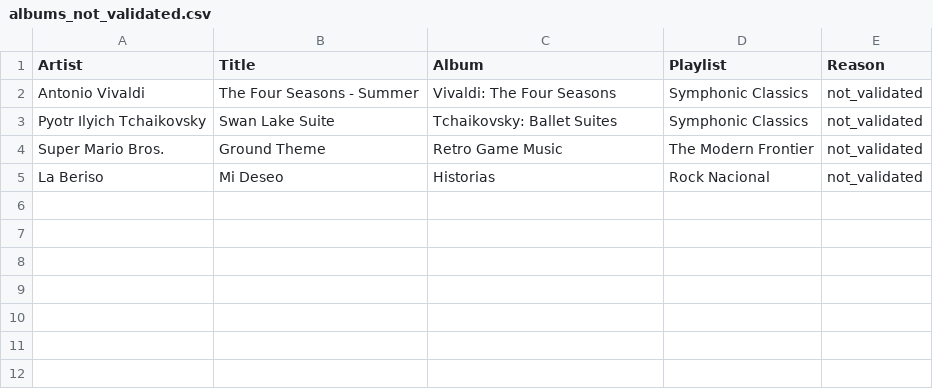
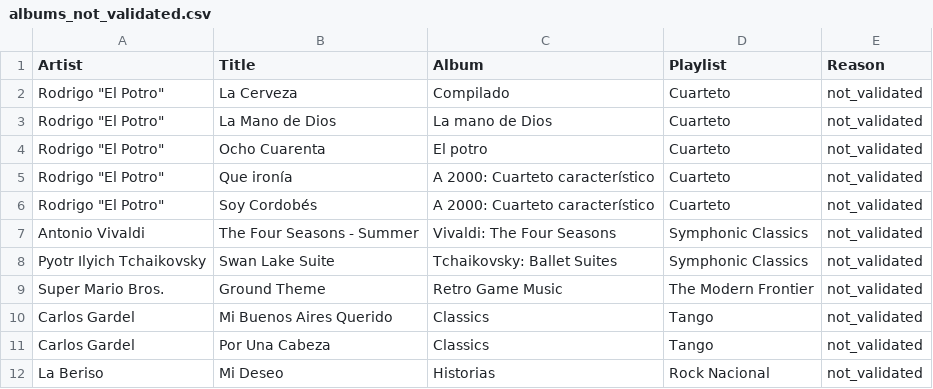
Before and after one commit to nicochunger/NeuralCast, a CSV file: NeuralCast/albums_not_validated.csv, drawn as a sheet.

Commit message:
Lots of new playlists

```diff
--- a/NeuralCast/albums_not_validated.csv
+++ b/NeuralCast/albums_not_validated.csv
@@ -1,2 +1,7 @@
 Artist,Title,Album,Playlist,Reason
+"Rodrigo ""El Potro""",La Cerveza,Compilado,Cuarteto,not_validated
+"Rodrigo ""El Potro""",La Mano de Dios,La mano de Dios,Cuarteto,not_validated
+"Rodrigo ""El Potro""",Ocho Cuarenta,El potro,Cuarteto,not_validated
+"Rodrigo ""El Potro""",Que ironía,A 2000: Cuarteto característico,Cuarteto,not_validated
+"Rodrigo ""El Potro""",Soy Cordobés,A 2000: Cuarteto característico,Cuarteto,not_validated
 Antonio Vivaldi,The Four Seasons - Summer,Vivaldi: The Four Seasons,Symphonic Classics,not_validated
@@ -4,2 +9,4 @@ Pyotr Ilyich Tchaikovsky,Swan Lake Suite,Tchaikovsky: Ballet Suites,Symphonic Cl
 Super Mario Bros.,Ground Theme,Retro Game Music,The Modern Frontier,not_validated
+Carlos Gardel,Mi Buenos Aires Querido,Classics,Tango,not_validated
+Carlos Gardel,Por Una Cabeza,Classics,Tango,not_validated
 La Beriso,Mi Deseo,Historias,Rock Nacional,not_validated
```
Also changed, not shown: NeuralCast/playlists/Cuarteto.csv, NeuralCast/playlists/Global Mid-Century Foundations.csv, 5 other files.
